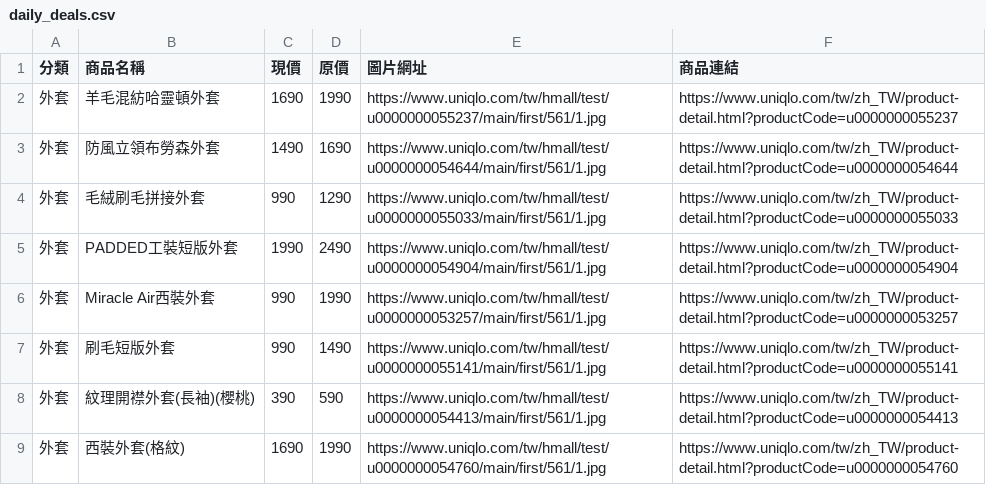
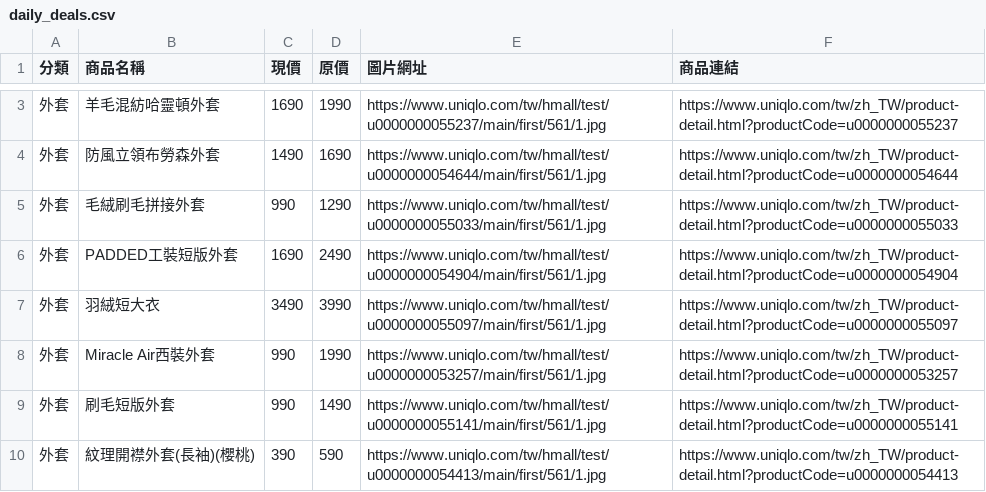
Before and after one commit to mooder16/on-sell-tracker, a CSV file: daily_deals.csv, drawn as a sheet; only a part is shown, gaps mark what is left out; the shorter side is filled out with more unchanged rows; the diff covers the shown part only.

```diff
--- a/daily_deals.csv
+++ b/daily_deals.csv
@@ -4,3 +5,4 @@
 外套,毛絨刷毛拼接外套,990,1290,https://www.uniqlo.com/tw/hmall/test/u0000000055033/main/first/561/1.jpg,https://www.uniqlo.com/tw/zh_TW/product-detail.html?productCode=u0000000055033
-外套,PADDED工裝短版外套,1990,2490,https://www.uniqlo.com/tw/hmall/test/u0000000054904/main/first/561/1.jpg,https://www.uniqlo.com/tw/zh_TW/product-detail.html?productCode=u0000000054904
+外套,PADDED工裝短版外套,1690,2490,https://www.uniqlo.com/tw/hmall/test/u0000000054904/main/first/561/1.jpg,https://www.uniqlo.com/tw/zh_TW/product-detail.html?productCode=u0000000054904
+外套,羽絨短大衣,3490,3990,https://www.uniqlo.com/tw/hmall/test/u0000000055097/main/first/561/1.jpg,https://www.uniqlo.com/tw/zh_TW/product-detail.html?productCode=u0000000055097
 外套,Miracle Air西裝外套,990,1990,https://www.uniqlo.com/tw/hmall/test/u0000000053257/main/first/561/1.jpg,https://www.uniqlo.com/tw/zh_TW/product-detail.html?productCode=u0000000053257
```
Also changed, not shown: 4 added rows, 1 removed row and 2 edited cells elsewhere in this file, 5 other files.
